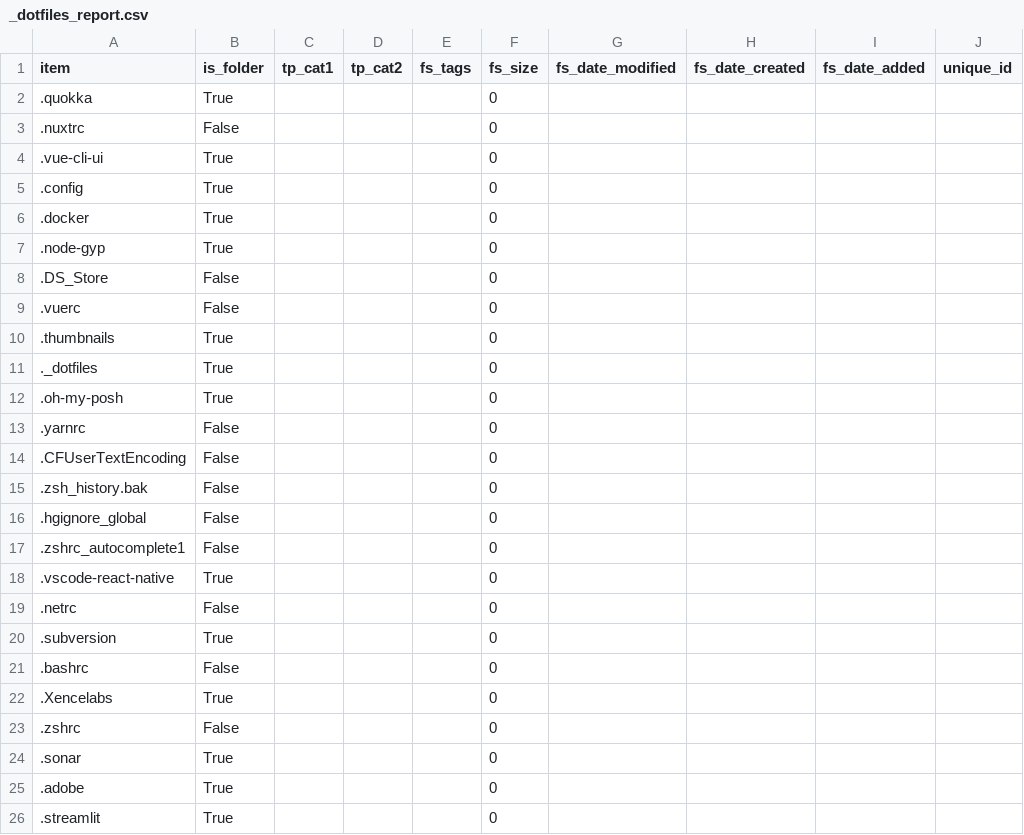
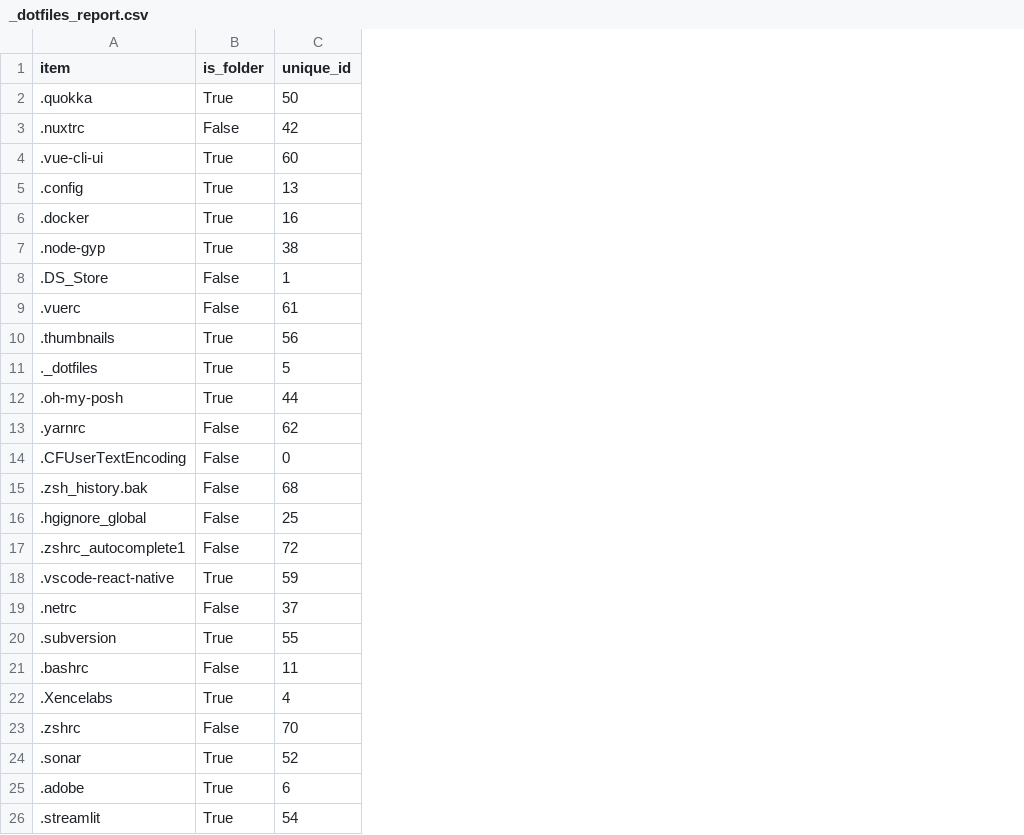
Before and after one commit to manufac-tech/mac-dotfile-inventory-script01, a CSV file: _dotfiles_report.csv, drawn as a sheet; only a part is shown; removed rows and columns are numbered as before the commit, all else as after; the diff covers the shown part only; the diff names each change by its address in the sheet, - before the commit and + after, or states it on an @@ line.

```diff
--- a/_dotfiles_report.csv
+++ b/_dotfiles_report.csv
-column C (tp_cat1), empty
-column D (tp_cat2), empty
-column E (fs_tags), empty
-column F (fs_size), rows 2-26: all 0
-column G (fs_date_modified), empty
-column H (fs_date_created), empty
-column I (fs_date_added), empty
-C2 (unique_id): (empty)
+C2 (unique_id): 50
-C3 (unique_id): (empty)
+C3 (unique_id): 42
-C4 (unique_id): (empty)
+C4 (unique_id): 60
-C5 (unique_id): (empty)
+C5 (unique_id): 13
-C6 (unique_id): (empty)
+C6 (unique_id): 16
-C7 (unique_id): (empty)
+C7 (unique_id): 38
-C8 (unique_id): (empty)
+C8 (unique_id): 1
-C9 (unique_id): (empty)
+C9 (unique_id): 61
-C10 (unique_id): (empty)
+C10 (unique_id): 56
-C11 (unique_id): (empty)
+C11 (unique_id): 5
-C12 (unique_id): (empty)
+C12 (unique_id): 44
-C13 (unique_id): (empty)
+C13 (unique_id): 62
-C14 (unique_id): (empty)
+C14 (unique_id): 0
-C15 (unique_id): (empty)
+C15 (unique_id): 68
-C16 (unique_id): (empty)
+C16 (unique_id): 25
-C17 (unique_id): (empty)
+C17 (unique_id): 72
-C18 (unique_id): (empty)
+C18 (unique_id): 59
-C19 (unique_id): (empty)
+C19 (unique_id): 37
-C20 (unique_id): (empty)
+C20 (unique_id): 55
-C21 (unique_id): (empty)
+C21 (unique_id): 11
-C22 (unique_id): (empty)
+C22 (unique_id): 4
-C23 (unique_id): (empty)
+C23 (unique_id): 70
-C24 (unique_id): (empty)
+C24 (unique_id): 52
-C25 (unique_id): (empty)
+C25 (unique_id): 6
-C26 (unique_id): (empty)
+C26 (unique_id): 54
```
Also changed, not shown: 50 edited cells elsewhere in this file, 1 other file.
